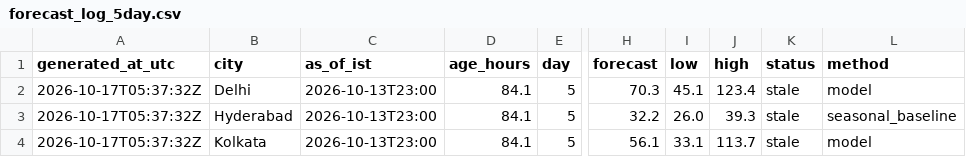
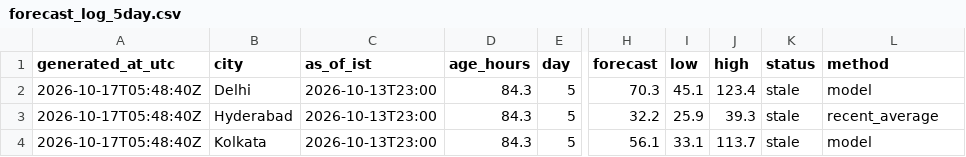
Before and after one commit to Shreyashree-Mondal/airwise-india, a CSV file: data/forecast_log_5day.csv, drawn as a sheet; only a part is shown, gaps mark what is left out; the diff names each change by its address in the sheet, - before the commit and + after, or states it on an @@ line.

Commit message:
Update forecast data

```diff
--- a/data/forecast_log_5day.csv
+++ b/data/forecast_log_5day.csv
-A2:A4 (generated_at_utc): 2026-10-17T05:37:32Z
+A2:A4 (generated_at_utc): 2026-10-17T05:48:40Z
-D2:D4 (age_hours): 84.1
+D2:D4 (age_hours): 84.3
-I3 (low): 26.0
+I3 (low): 25.9
-L3 (method): seasonal_baseline
+L3 (method): recent_average
```
Also changed, not shown: 1 other file.
